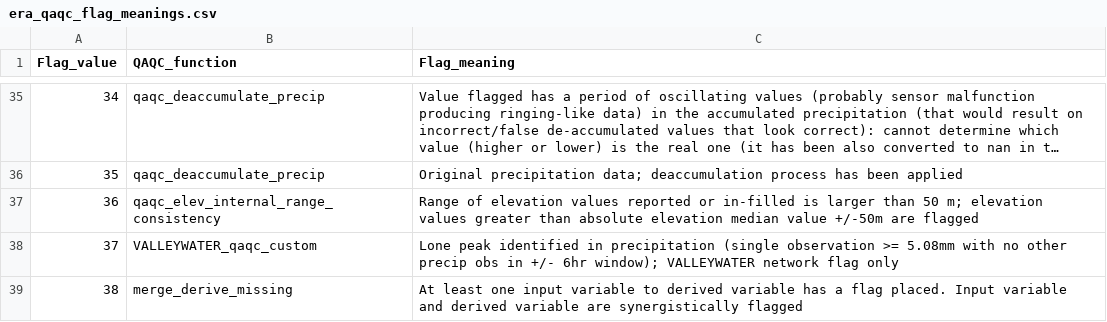
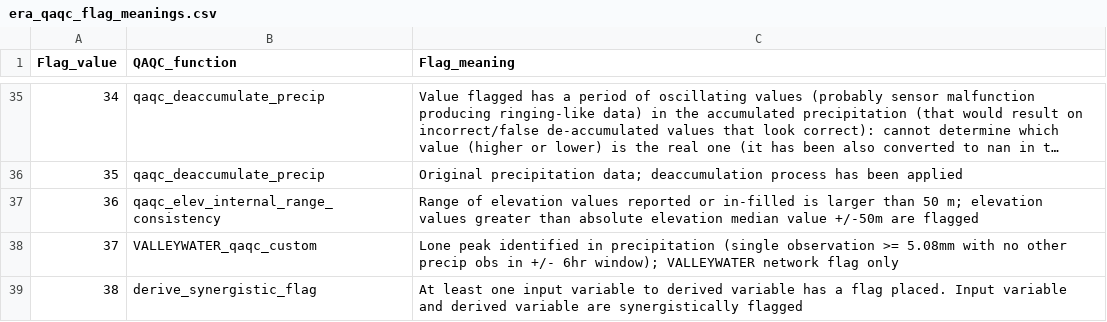
Before and after one commit to Eagle-Rock-Analytics/historical-obs-platform, a CSV file: test_platform/scripts/3_qaqc_data/era_qaqc_flag_meanings.csv, drawn as a sheet; only a part is shown, gaps mark what is left out; long unchanged cells end in ….

Commit message:
updated doc, notes, refs + try/except for merge fn failure

```diff
--- a/test_platform/scripts/3_qaqc_data/era_qaqc_flag_meanings.csv
+++ b/test_platform/scripts/3_qaqc_data/era_qaqc_flag_meanings.csv
@@ -38,2 +38,2 @@
 37,VALLEYWATER_qaqc_custom,Lone peak identified in precipitation (single observation >= 5.08mm with no other precip obs in +/- 6hr window); VALLEYWATER network flag only
-38,merge_derive_missing,At least one input variable to derived variable has a flag placed. Input variable and derived variable are synergistically flagged
+38,derive_synergistic_flag,At least one input variable to derived variable has a flag placed. Input variable and derived variable are synergistically flagged
```
Also changed, not shown: 2 other files.
